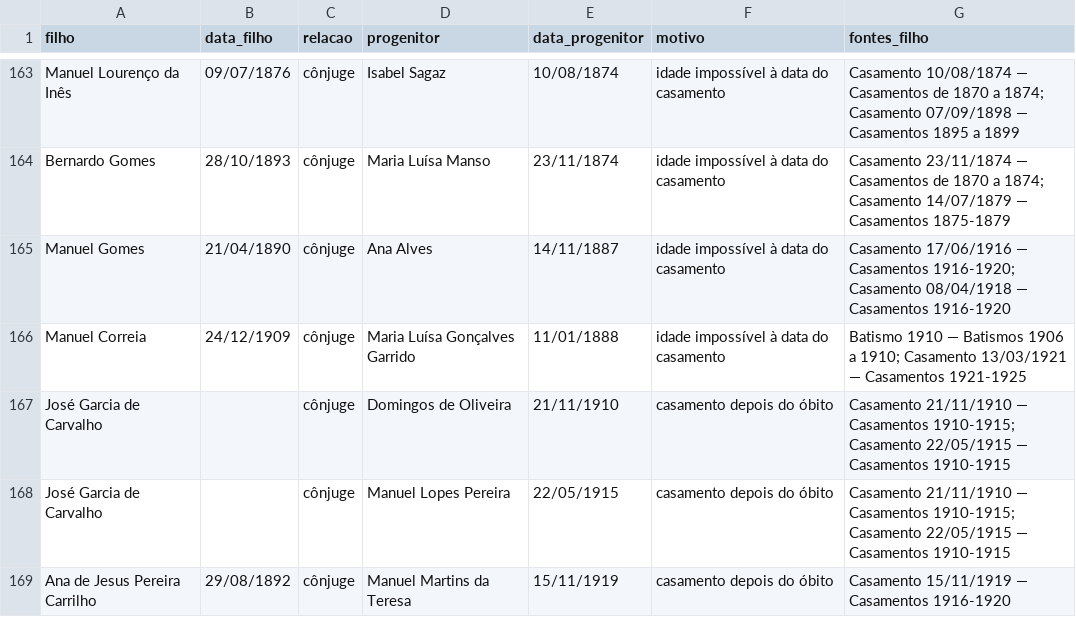
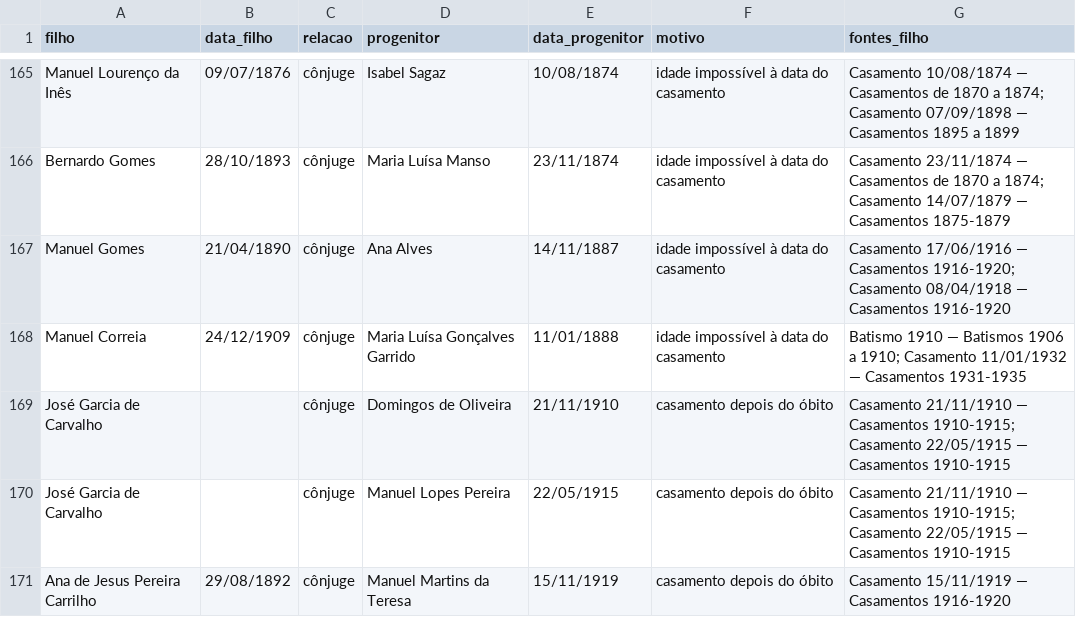
Before and after one commit to rickyrito/arvore-geneologica-S8, a CSV file: dados/suspeitas.csv, drawn as a sheet; only a part is shown, gaps mark what is left out; the diff covers the shown part only.

Commit message:
Casamentos de 1810-1820 e séries de fora (1624-1960)

```diff
--- a/dados/suspeitas.csv
+++ b/dados/suspeitas.csv
@@ -165,3 +167,3 @@ Bernardo Gomes,28/10/1893,cônjuge,Maria Luísa Manso,23/11/1874,idade impossív
 Manuel Gomes,21/04/1890,cônjuge,Ana Alves,14/11/1887,idade impossível à data do casamento,Casamento 17/06/1916 — Casamentos 1916-1920; Casamento 08/04/1918 — Casamentos 1916-1920
-Manuel Correia,24/12/1909,cônjuge,Maria Luísa Gonçalves Garrido,11/01/1888,idade impossível à data do casamento,Batismo 1910 — Batismos 1906 a 1910; Casamento 13/03/1921 — Casamentos 1921-1925
+Manuel Correia,24/12/1909,cônjuge,Maria Luísa Gonçalves Garrido,11/01/1888,idade impossível à data do casamento,Batismo 1910 — Batismos 1906 a 1910; Casamento 11/01/1932 — Casamentos 1931-1935
 José Garcia de Carvalho,,cônjuge,Domingos de Oliveira,21/11/1910,casamento depois do óbito,Casamento 21/11/1910 — Casamentos 1910-1915; Casamento 22/05/1915 — Casamentos 1910-1915
```
Also changed, not shown: 4 added rows, 4 removed rows and 9 edited cells elsewhere in this file, 4 other files.
